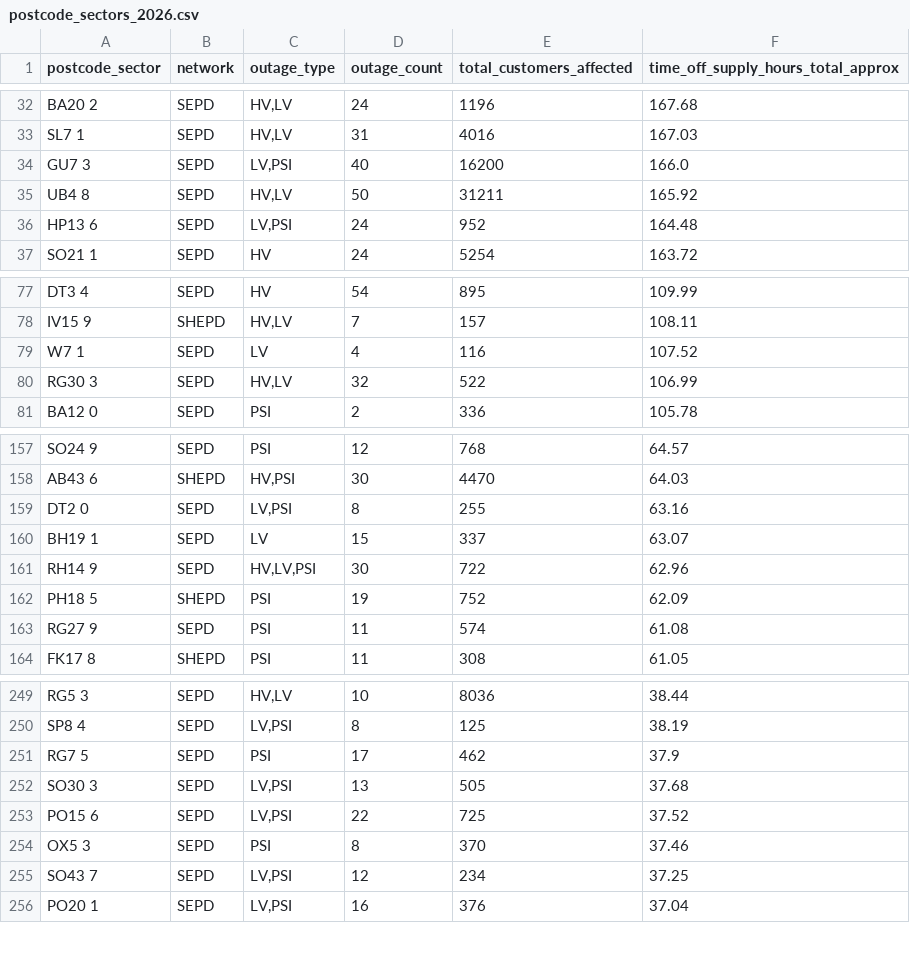
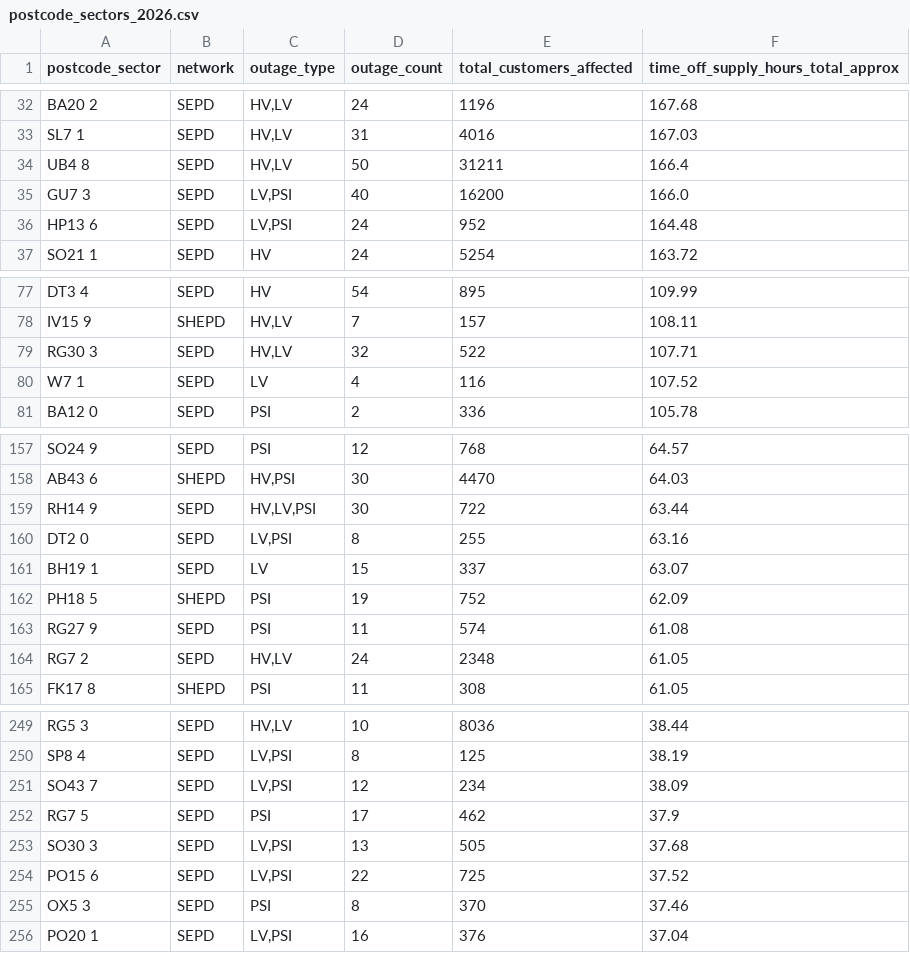
Before and after one commit to hatch-sse/powercuts-mvp, a CSV file: data/exports/sectors/postcode_sectors_2026.csv, drawn as a sheet; only a part is shown, gaps mark what is left out; removed rows and columns are numbered as before the commit, all else as after; the diff covers the shown part only; the diff names each change by its address in the sheet, - before the commit and + after, or states it on an @@ line.

```diff
--- a/data/exports/sectors/postcode_sectors_2026.csv
+++ b/data/exports/sectors/postcode_sectors_2026.csv
+row 34: UB4 8 | SEPD | HV,LV | 50 | 31211 | 166.4
-row 35: UB4 8 | SEPD | HV,LV | 50 | 31211 | 165.92
+row 79: RG30 3 | SEPD | HV,LV | 32 | 522 | 107.71
-row 80: RG30 3 | SEPD | HV,LV | 32 | 522 | 106.99
+row 159: RH14 9 | SEPD | HV,LV,PSI | 30 | 722 | 63.44
-row 161: RH14 9 | SEPD | HV,LV,PSI | 30 | 722 | 62.96
+row 164: RG7 2 | SEPD | HV,LV | 24 | 2348 | 61.05
+row 251: SO43 7 | SEPD | LV,PSI | 12 | 234 | 38.09
-row 255: SO43 7 | SEPD | LV,PSI | 12 | 234 | 37.25
```
Also changed, not shown: 4 added rows, 5 removed rows and 2 edited cells elsewhere in this file, data/exports/annual/postcodes_2026.csv, data/exports/annual/postcodes_current_year.csv, 10 other files.
